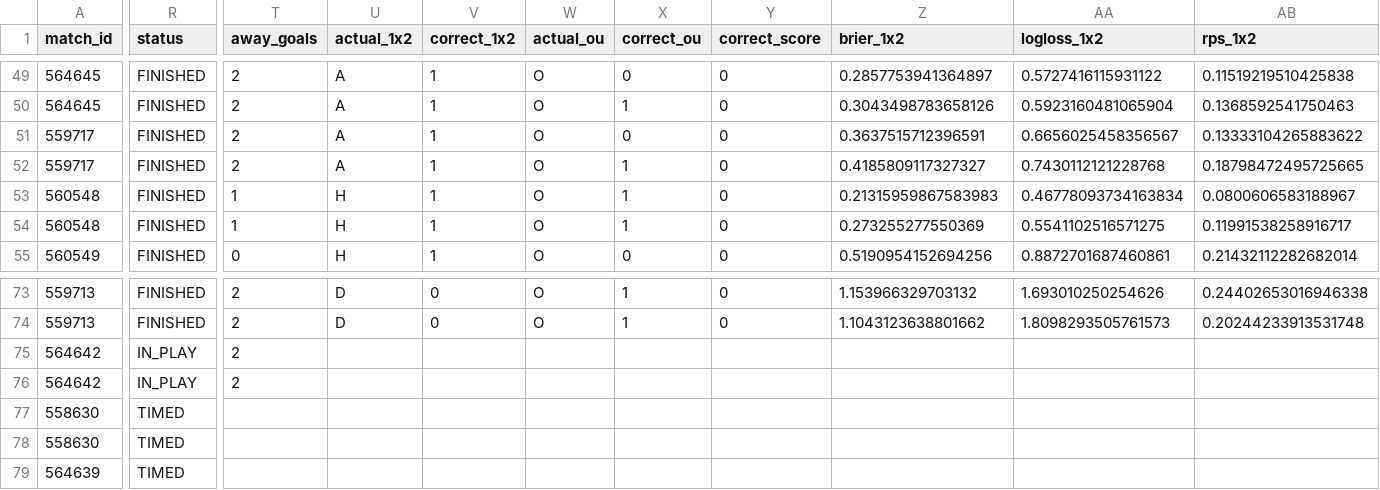
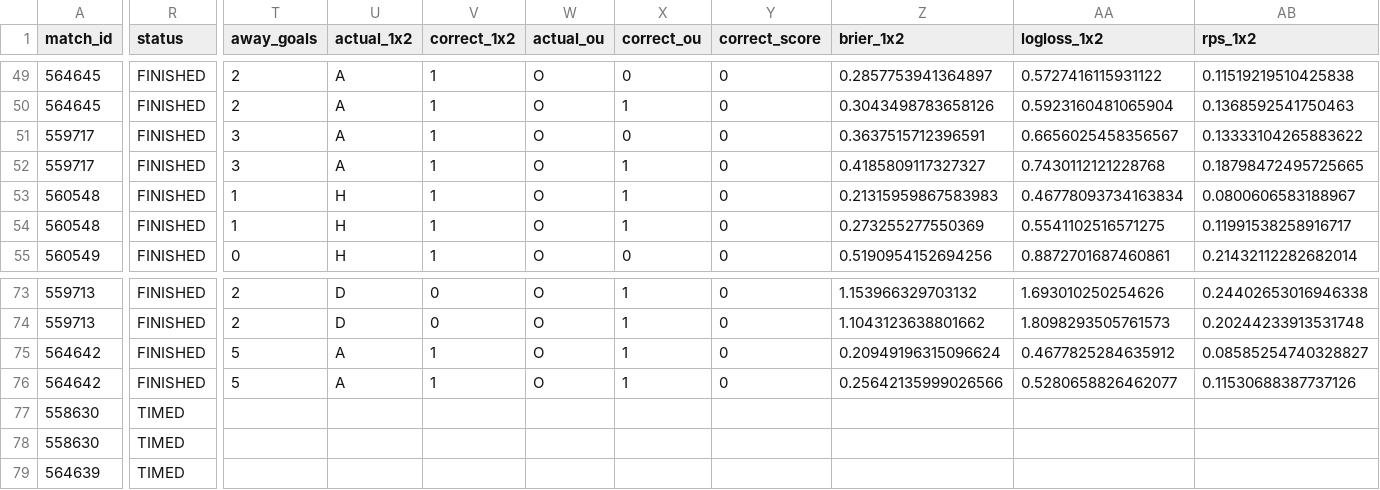
Before and after one commit to isaacruedabiota/FOOTBALL-PREDICTOR, a CSV file: track_record/track_record.csv, drawn as a sheet; only a part is shown, gaps mark what is left out; the diff names each change by its address in the sheet, - before the commit and + after, or states it on an @@ line.

```diff
--- a/track_record/track_record.csv
+++ b/track_record/track_record.csv
-T51:T52 (away_goals): 2
+T51:T52 (away_goals): 3
-R75:R76 (status): IN_PLAY
+R75:R76 (status): FINISHED
-T75:T76 (away_goals): 2
+T75:T76 (away_goals): 5
-U75:U76 (actual_1x2): (empty)
+U75:U76 (actual_1x2): A
-V75:V76 (correct_1x2): (empty)
+V75:V76 (correct_1x2): 1
-W75:W76 (actual_ou): (empty)
+W75:W76 (actual_ou): O
-X75:X76 (correct_ou): (empty)
+X75:X76 (correct_ou): 1
-Y75:Y76 (correct_score): (empty)
+Y75:Y76 (correct_score): 0
-Z75 (brier_1x2): (empty)
+Z75 (brier_1x2): 0.20949196315096624
-AA75 (logloss_1x2): (empty)
+AA75 (logloss_1x2): 0.4677825284635912
-AB75 (rps_1x2): (empty)
+AB75 (rps_1x2): 0.08585254740328827
-Z76 (brier_1x2): (empty)
+Z76 (brier_1x2): 0.25642135999026566
-AA76 (logloss_1x2): (empty)
+AA76 (logloss_1x2): 0.5280658826462077
-AB76 (rps_1x2): (empty)
+AB76 (rps_1x2): 0.11530688387737126
```
Also changed, not shown: 1 other file.
